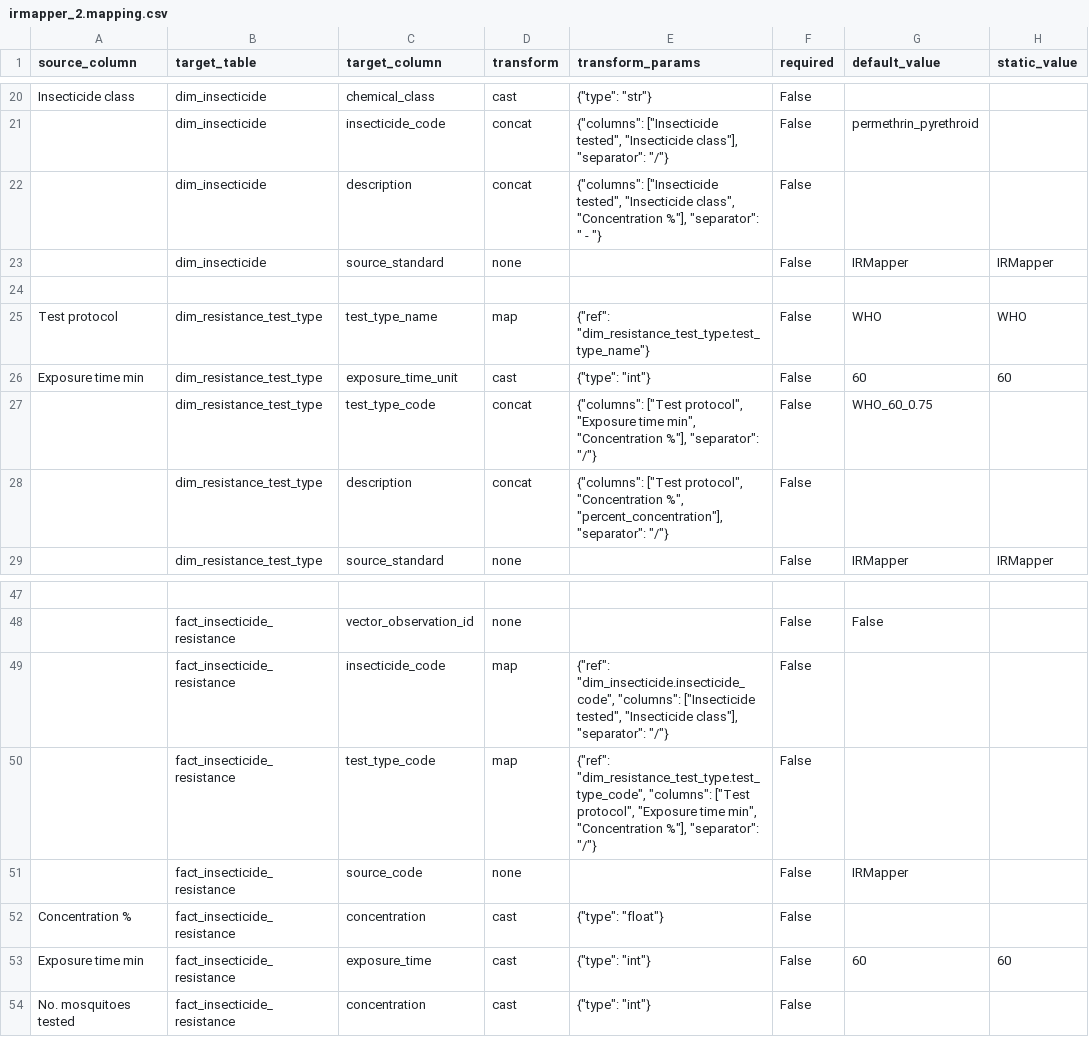
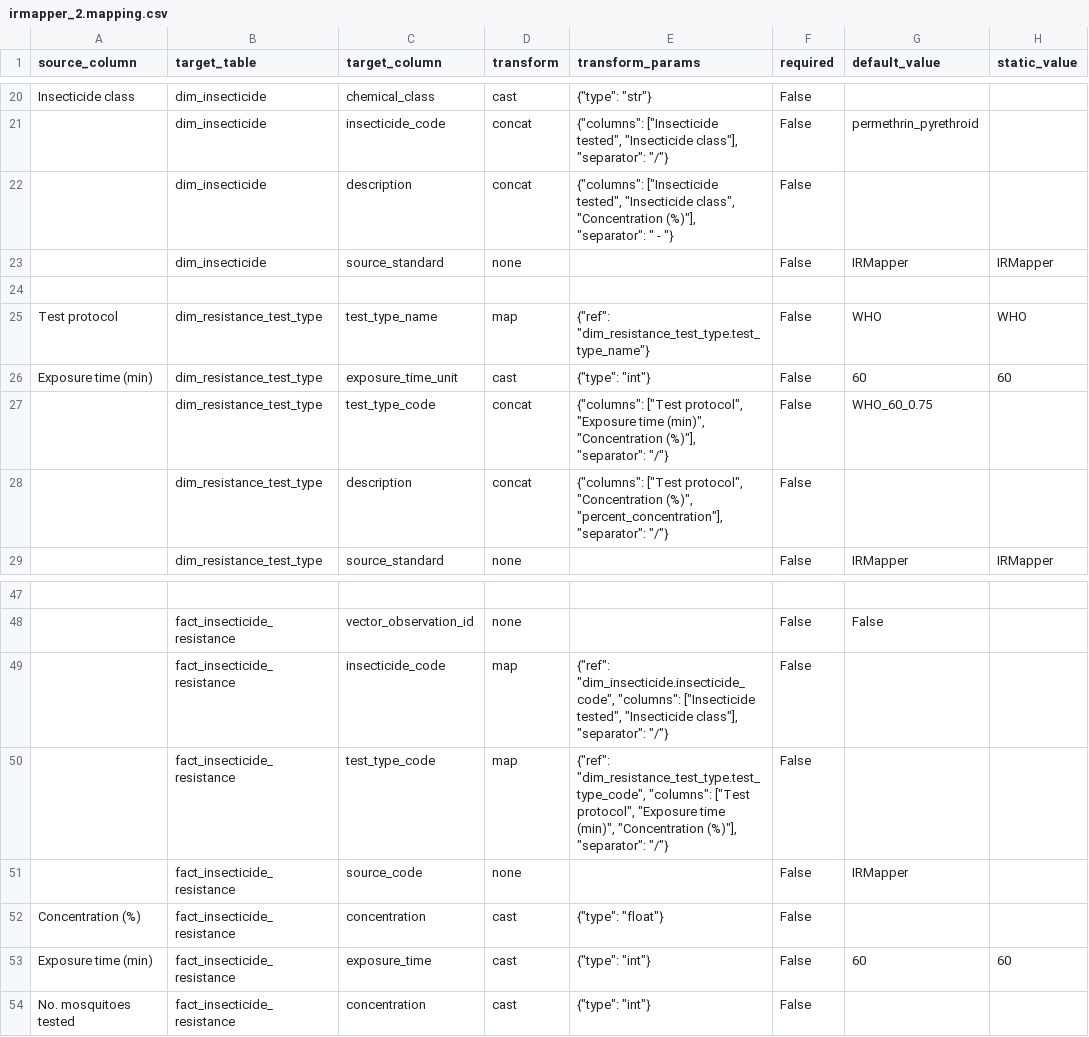
Before and after one commit to Vansnoden/vbd-cdm, a CSV file: mappings/irmapper_2.mapping.csv, drawn as a sheet; only a part is shown, gaps mark what is left out; the diff names each change by its address in the sheet, - before the commit and + after, or states it on an @@ line.

```diff
--- a/mappings/irmapper_2.mapping.csv
+++ b/mappings/irmapper_2.mapping.csv
-E22 (transform_params): …class", "Concentration %"], "separator": "…
+E22 (transform_params): …class", "Concentration (%)"], "separator": "…
-A26 (source_column): Exposure time min
+A26 (source_column): Exposure time (min)
-E27 (transform_params): …"Exposure time min", "Concentration %"], "separator": "/"}
+E27 (transform_params): …"Exposure time (min)", "Concentration (%)"], "separator": "/"}
-E28 (transform_params): …protocol", "Concentration %", "percent_concentration"], "separator":…
+E28 (transform_params): …protocol", "Concentration (%)", "percent_concentration"], "separator":…
-E50 (transform_params): …"Exposure time min", "Concentration %"], "separator": "/"}
+E50 (transform_params): …"Exposure time (min)", "Concentration (%)"], "separator": "/"}
-A52 (source_column): Concentration %
+A52 (source_column): Concentration (%)
-A53 (source_column): Exposure time min
+A53 (source_column): Exposure time (min)
```
Also changed, not shown: mappings/irmapper_1.mapping.csv, mappings/irmapper_4.mapping.csv, 1 other file.
